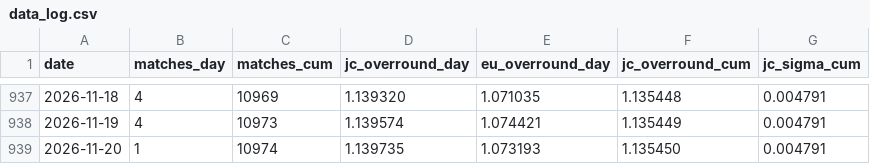
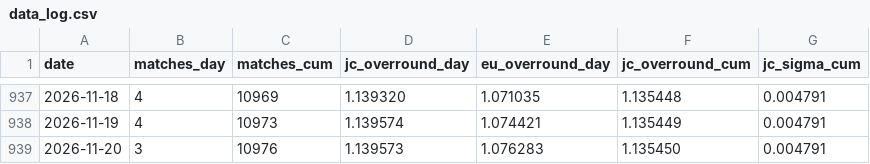
Before and after one commit to quietnumbers/china-sports-lottery-overround, a CSV file: data_log.csv, drawn as a sheet; only a part is shown, gaps mark what is left out.

```diff
--- a/data_log.csv
+++ b/data_log.csv
@@ -938,2 +938,2 @@ date,matches_day,matches_cum,jc_overround_day,eu_overround_day,jc_overround_cum,
 2026-11-19,4,10973,1.139574,1.074421,1.135449,0.004791
-2026-11-20,1,10974,1.139735,1.073193,1.135450,0.004791
+2026-11-20,3,10976,1.139573,1.076283,1.135450,0.004791
```
Also changed, not shown: 1 other file.
